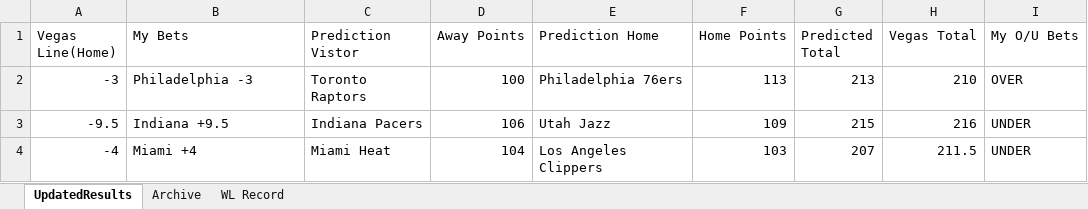
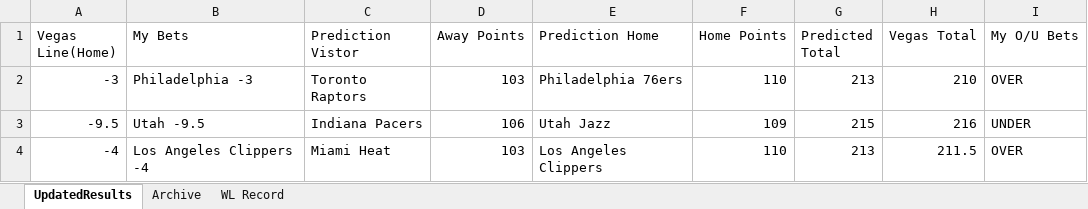
Before and after one commit to ajayiagbebaku/NBA-Model, an Excel workbook: UpdatedResults.xlsx, sheet UpdatedResults, drawn as a sheet; values as stored, in another font and other column widths than the file's, no borders; the diff names each change by its address in the sheet, - before the commit and + after, or states it on an @@ line.

Commit message:
Changed NBA model algo - Updated Projections

```diff
--- a/UpdatedResults.xlsx (sheet UpdatedResults)
+++ b/UpdatedResults.xlsx (sheet UpdatedResults)
-D2 (Away Points): 100
+D2 (Away Points): 103
-F2 (Home Points): 113
+F2 (Home Points): 110
-B3 (My Bets): Indiana +9.5
+B3 (My Bets): Utah -9.5
-B4 (My Bets): Miami +4
+B4 (My Bets): Los Angeles Clippers -4
-D4 (Away Points): 104
+D4 (Away Points): 103
-F4 (Home Points): 103
+F4 (Home Points): 110
-G4 (Predicted Total): 207
+G4 (Predicted Total): 213
-I4 (My O/U Bets): UNDER
+I4 (My O/U Bets): OVER
```
